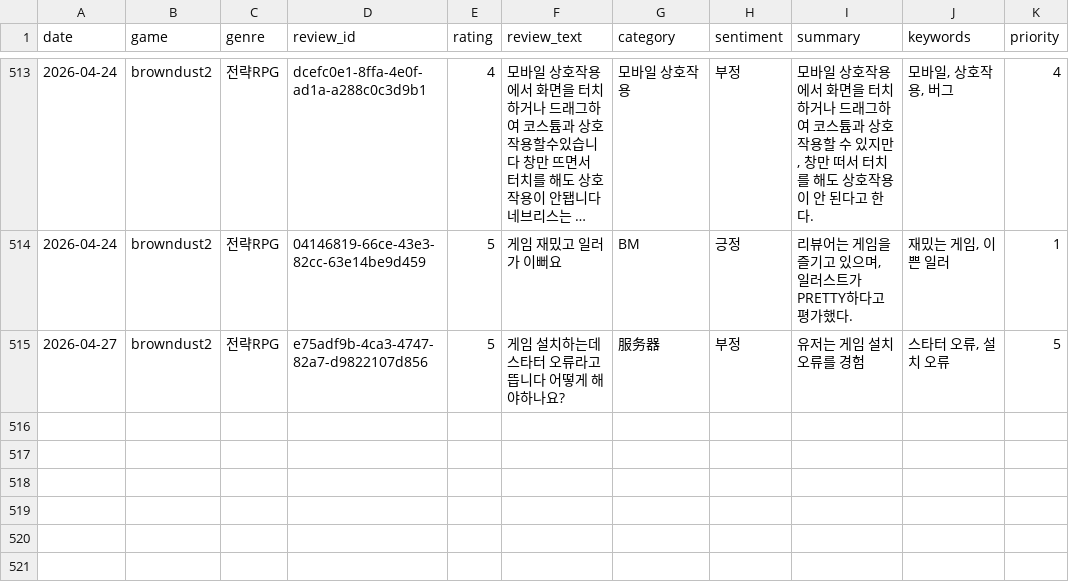
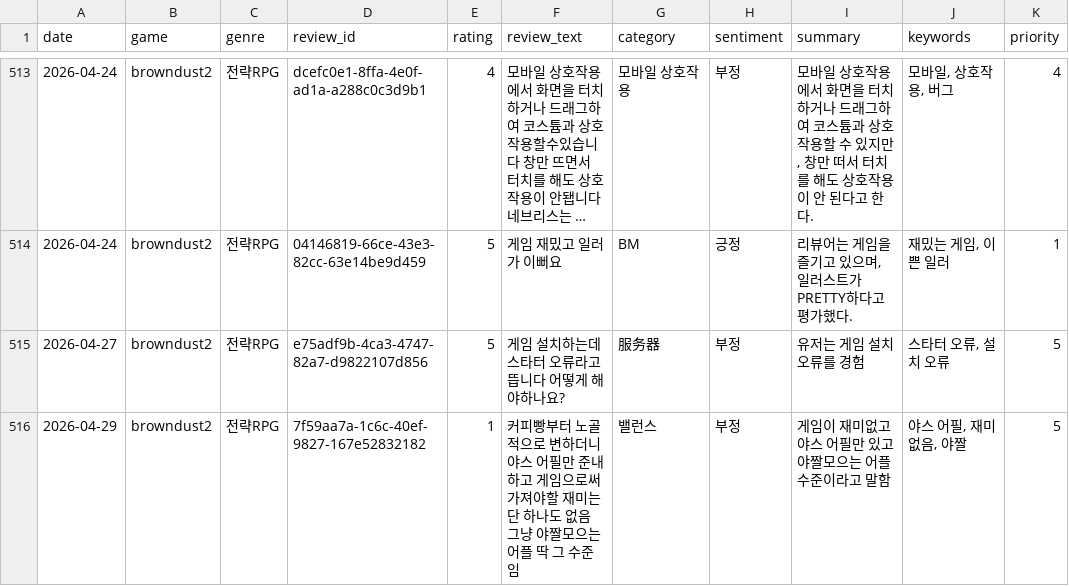
Before and after one commit to roid-eng/game-voc-analyzer, a CSV file: data/reviews.csv, drawn as a sheet; only a part is shown, gaps mark what is left out; long unchanged cells end in ….

```diff
--- a/data/reviews.csv
+++ b/data/reviews.csv
@@ -515 +515,2 @@ date,game,genre,review_id,rating,review_text,category,sentiment,summary,keywords
 2026-04-27,browndust2,전략RPG,e75adf9b-4ca3-4747-82a7-d9822107d856,5,게임 설치하는데 스타터 오류라고 뜹니다 어떻게 해야하나요?,服务器,부정,유저는 게임 설치 오류를 경험,"스타터 오류, 설치 오류",5
+2026-04-29,browndust2,전략RPG,7f59aa7a-1c6c-40ef-9827-167e52832182,1,커피빵부터 노골적으로 변하더니 야스 어필만 준내하고 게임으로써 가져야할 재미는 단 하나도 없음 그냥 야짤모으는 어플 딱 그 수준임,밸런스,부정,게임이 재미없고 야스 어필만 있고 야짤모으는 어플 수준이라고 말함,"야스 어필, 재미 없음, 야짤",5
```
Also changed, not shown: data/top_issues.csv, 1 other file.
